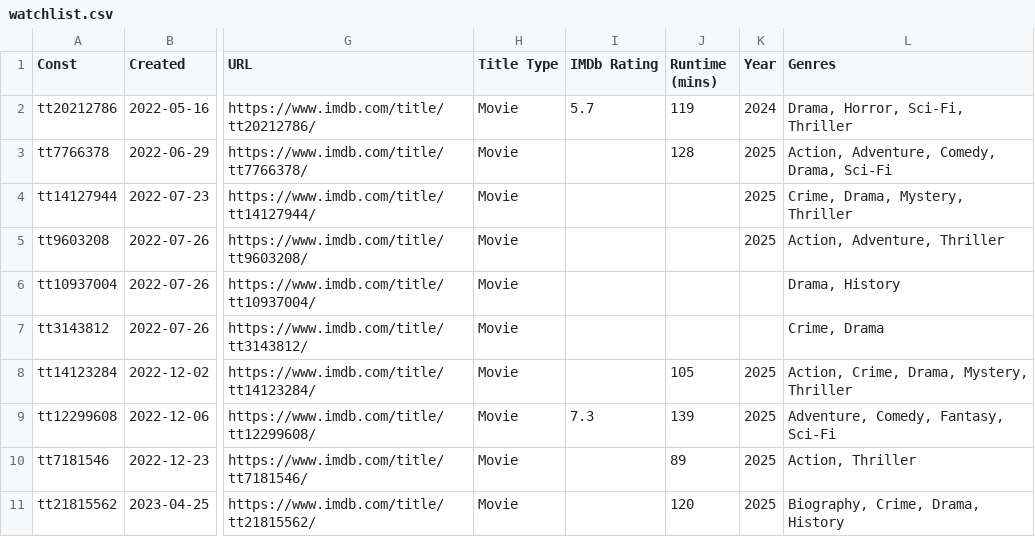
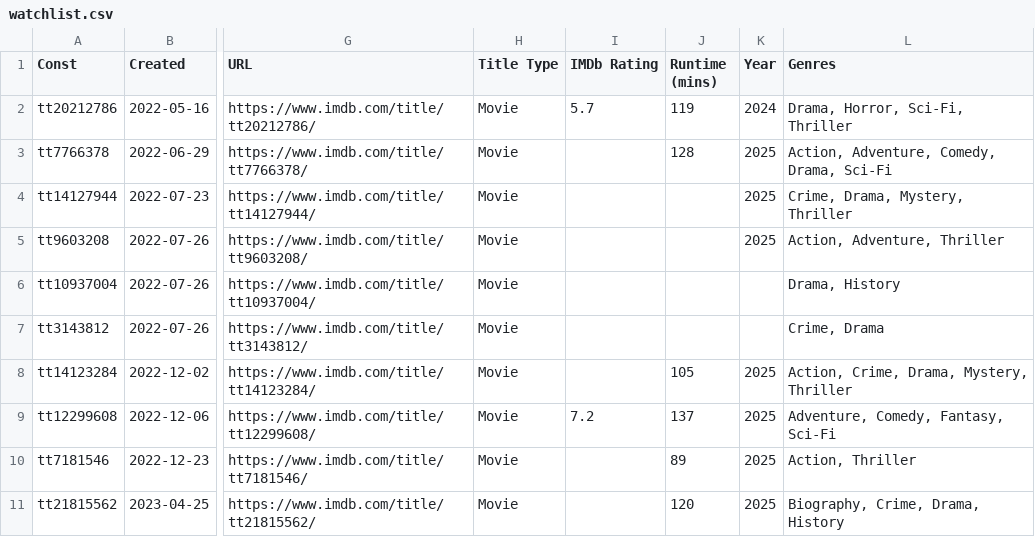
Before and after one commit to josh/imdb-data, a CSV file: watchlist.csv, drawn as a sheet; only a part is shown, gaps mark what is left out; the diff covers the shown part only; the diff names each change by its address in the sheet, - before the commit and + after, or states it on an @@ line.

```diff
--- a/watchlist.csv
+++ b/watchlist.csv
-I9 (IMDb Rating): 7.3
+I9 (IMDb Rating): 7.2
-J9 (Runtime (mins)): 139
+J9 (Runtime (mins)): 137
```
Also changed, not shown: 1 removed row and 8 edited cells elsewhere in this file, ratings.csv.
